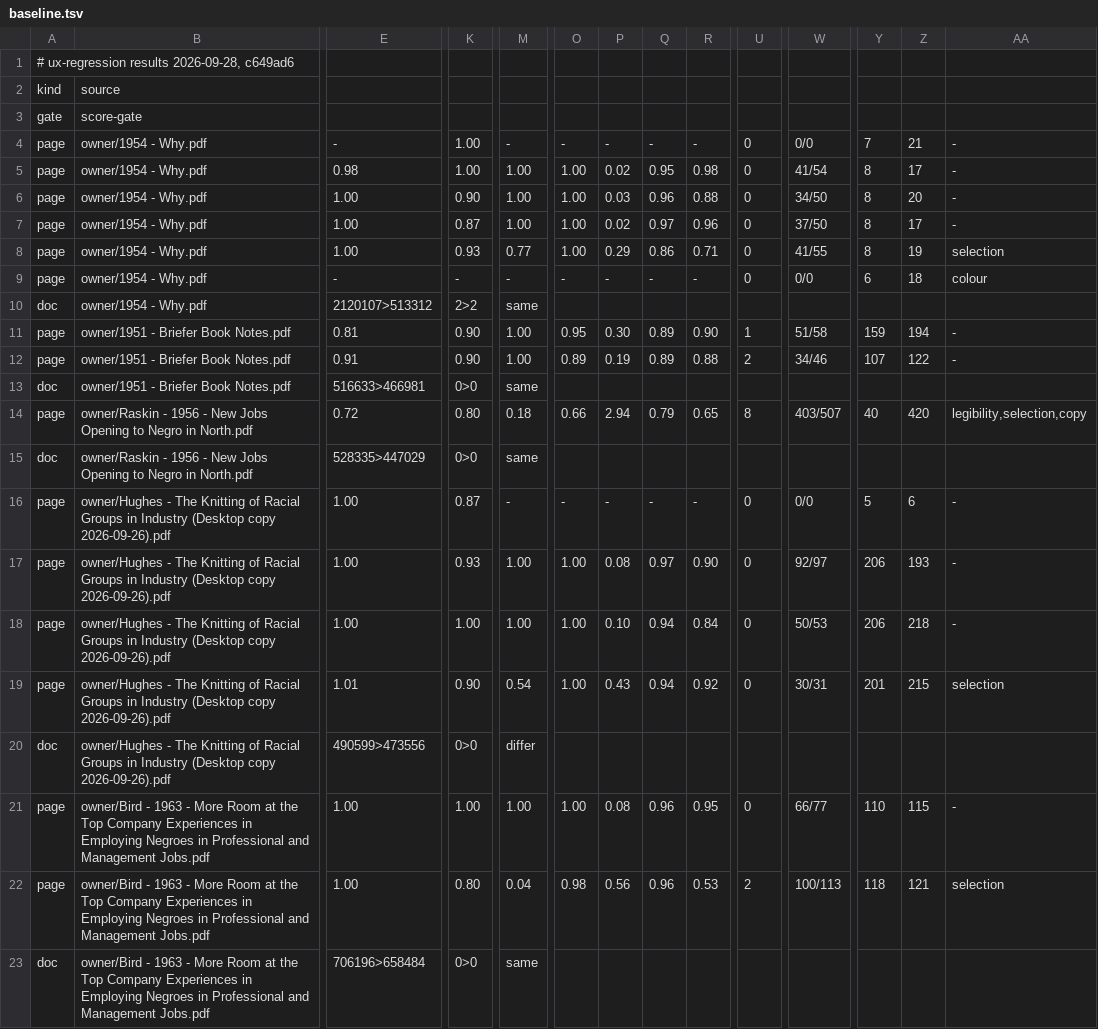
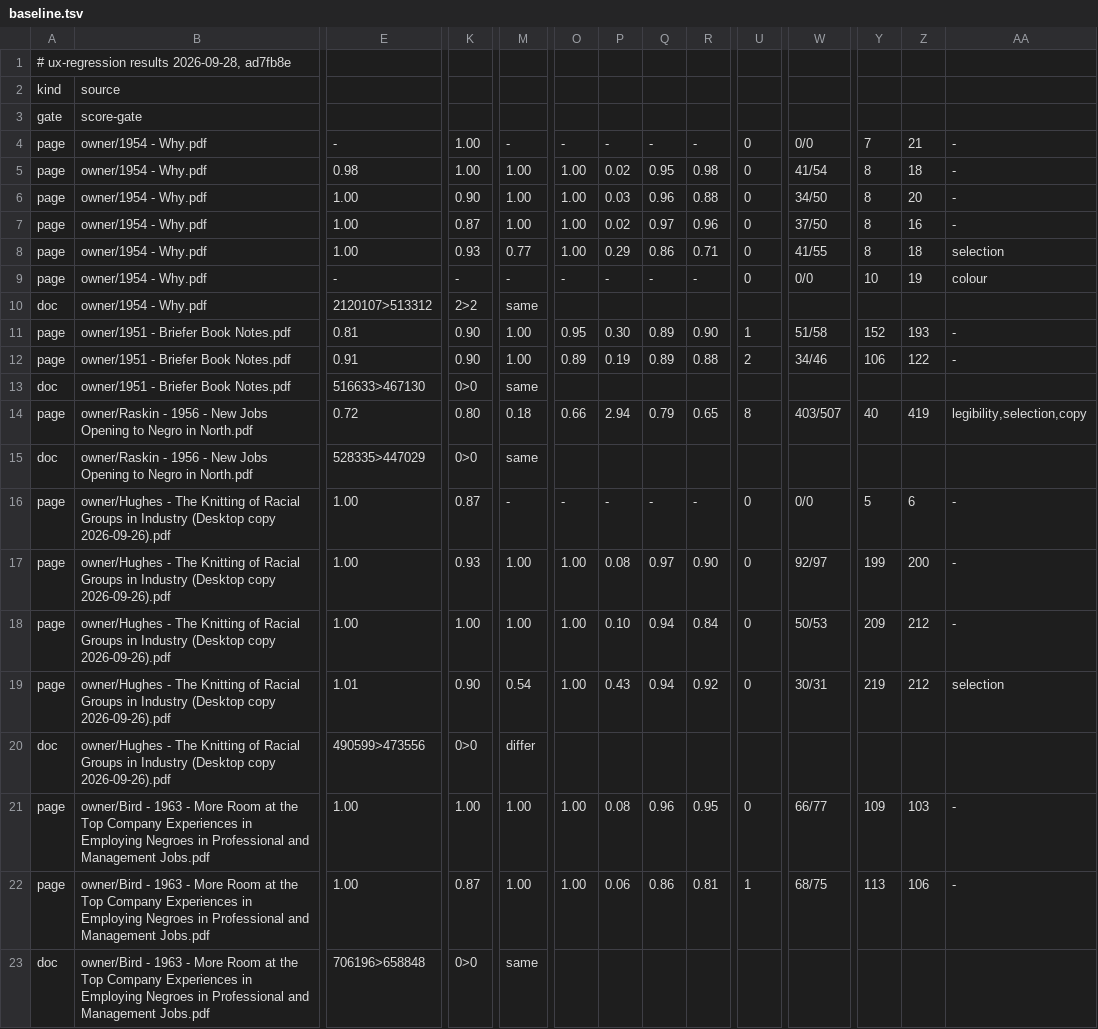
Before and after one commit to charlesapetersen/vision-ocr, a TSV file: ops/ux-regression/baseline.tsv, drawn as a sheet; only a part is shown, gaps mark what is left out; the diff covers the shown part only; the diff names each change by its address in the sheet, - before the commit and + after, or states it on an @@ line.

```diff
--- a/ops/ux-regression/baseline.tsv
+++ b/ops/ux-regression/baseline.tsv
-A1: # ux-regression results 2026-09-28, c649ad6
+A1: # ux-regression results 2026-09-28, ad7fb8e
-Z5: 17
+Z5: 18
-Z7: 17
+Z7: 16
-Z8: 19
+Z8: 18
-Y9: 6
+Y9: 10
-Z9: 18
+Z9: 19
-Y11: 159
+Y11: 152
-Z11: 194
+Z11: 193
-Y12: 107
+Y12: 106
-E13: 516633>466981
+E13: 516633>467130
-Z14: 420
+Z14: 419
-Y17: 206
+Y17: 199
-Z17: 193
+Z17: 200
-Y18: 206
+Y18: 209
-Z18: 218
+Z18: 212
-Y19: 201
+Y19: 219
-Z19: 215
+Z19: 212
-Y21: 110
+Y21: 109
-Z21: 115
+Z21: 103
-K22: 0.80
+K22: 0.87
-M22: 0.04
+M22: 1.00
-O22: 0.98
+O22: 1.00
-P22: 0.56
+P22: 0.06
-Q22: 0.96
+Q22: 0.86
-R22: 0.53
+R22: 0.81
-U22: 2
+U22: 1
-W22: 100/113
+W22: 68/75
-Y22: 118
+Y22: 113
-Z22: 121
+Z22: 106
-AA22: selection
+AA22: -
-E23: 706196>658484
+E23: 706196>658848
```
Also changed, not shown: 59 edited cells elsewhere in this file, 5 other files.
